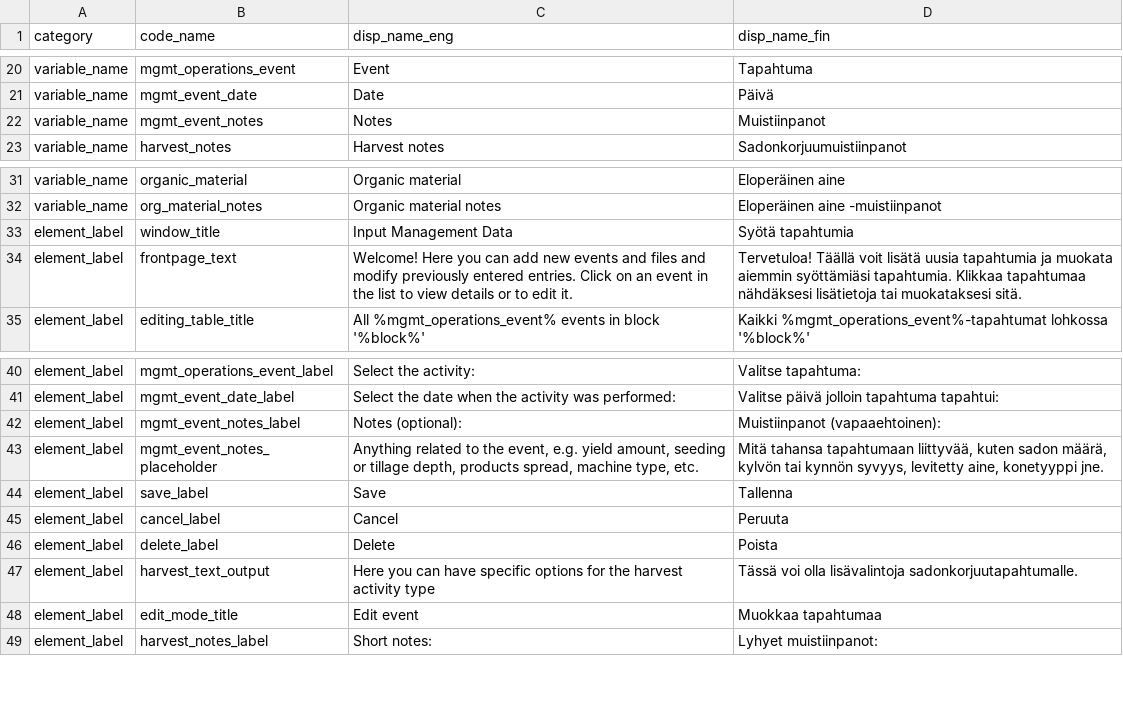
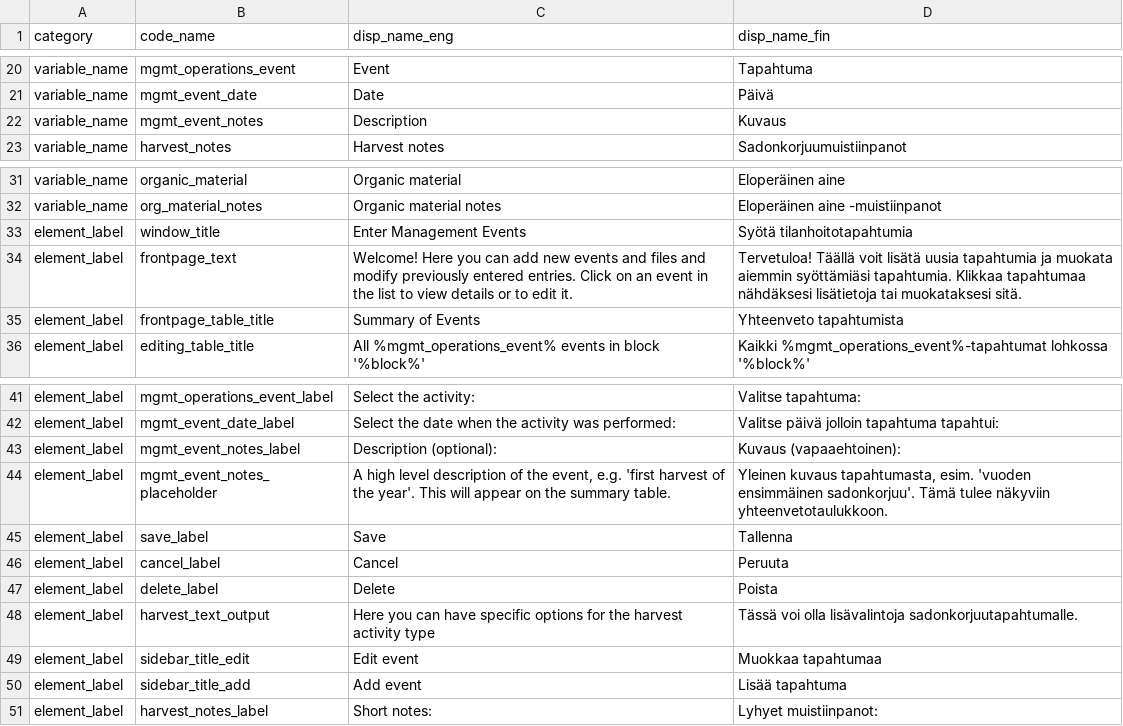
Before and after one commit to PecanProject/fieldactivity, a CSV file: data/display_names.csv, drawn as a sheet; only a part is shown, gaps mark what is left out.

```diff
--- a/data/display_names.csv
+++ b/data/display_names.csv
@@ -21,3 +21,3 @@ variable_name,mgmt_operations_event,Event,Tapahtuma
 variable_name,mgmt_event_date,Date,Päivä
-variable_name,mgmt_event_notes,Notes,Muistiinpanot
+variable_name,mgmt_event_notes,Description,Kuvaus
 variable_name,harvest_notes,Harvest notes,Sadonkorjuumuistiinpanot
@@ -32,4 +32,5 @@ variable_name,organic_material,Organic material,Eloperäinen aine
 variable_name,org_material_notes,Organic material notes,Eloperäinen aine -muistiinpanot
-element_label,window_title,Input Management Data,Syötä tapahtumia
+element_label,window_title,Enter Management Events,Syötä tilanhoitotapahtumia
 element_label,frontpage_text,Welcome! Here you can add new events and files and modify previously entered entries. Click on an event in the list to view details or to edit it.,Tervetuloa! Täällä voit lisätä uusia tapahtumia ja muokata aiemmin syöttämiäsi tapahtumia. Klikkaa tapahtumaa nähdäksesi lisätietoja tai muokataksesi sitä.
+element_label,frontpage_table_title,Summary of Events,Yhteenveto tapahtumista
 element_label,editing_table_title,"All %mgmt_operations_event% events in block '%block%'","Kaikki %mgmt_operations_event%-tapahtumat lohkossa '%block%'"
@@ -41,4 +42,4 @@ element_label,mgmt_operations_event_label,Select the activity:,Valitse tapahtuma
 element_label,mgmt_event_date_label,Select the date when the activity was performed:,Valitse päivä jolloin tapahtuma tapahtui:
-element_label,mgmt_event_notes_label,Notes (optional):,Muistiinpanot (vapaaehtoinen):
-element_label,mgmt_event_notes_placeholder,"Anything related to the event, e.g. yield amount, seeding or tillage depth, products spread, machine type, etc.","Mitä tahansa tapahtumaan liittyvää, kuten sadon määrä, kylvön tai kynnön syvyys, levitetty aine, konetyyppi jne."
+element_label,mgmt_event_notes_label,Description (optional):,Kuvaus (vapaaehtoinen):
+element_label,mgmt_event_notes_placeholder,"A high level description of the event, e.g. 'first harvest of the year'. This will appear on the summary table. ","Yleinen kuvaus tapahtumasta, esim. 'vuoden ensimmäinen sadonkorjuu'. Tämä tulee näkyviin yhteenvetotaulukkoon."
 element_label,save_label,Save,Tallenna
@@ -47,3 +48,4 @@ element_label,delete_label,Delete,Poista
 element_label,harvest_text_output,Here you can have specific options for the harvest activity type,Tässä voi olla lisävalintoja sadonkorjuutapahtumalle.
-element_label,edit_mode_title,Edit event,Muokkaa tapahtumaa
+element_label,sidebar_title_edit,Edit event,Muokkaa tapahtumaa
+element_label,sidebar_title_add,Add event,Lisää tapahtuma
 element_label,harvest_notes_label,Short notes:,Lyhyet muistiinpanot:
```
Also changed, not shown: 3 other files.
